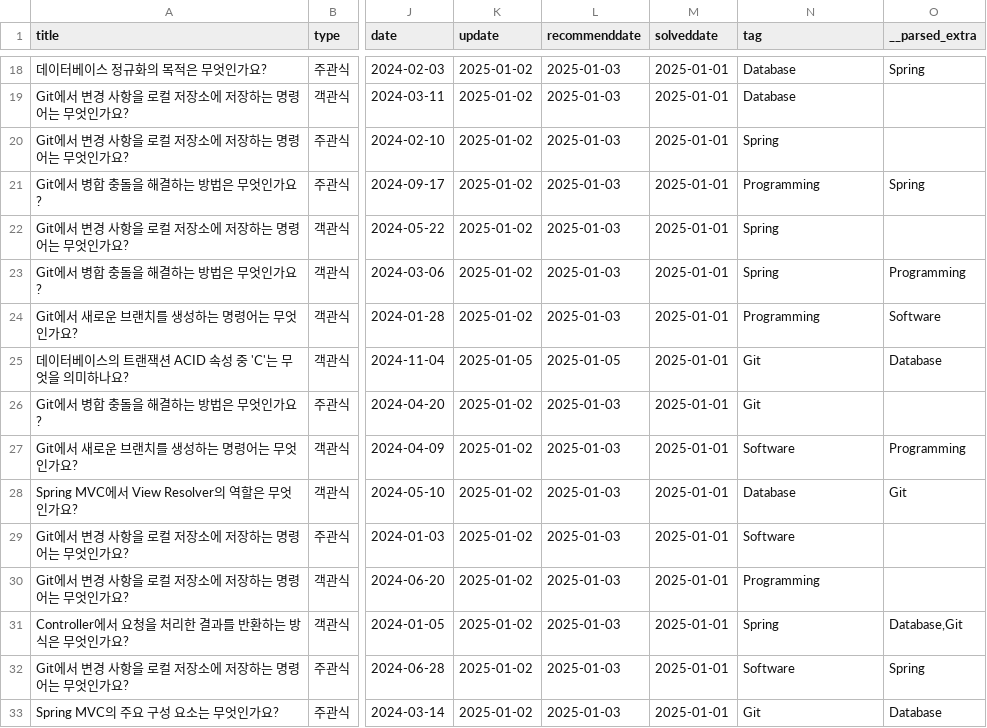
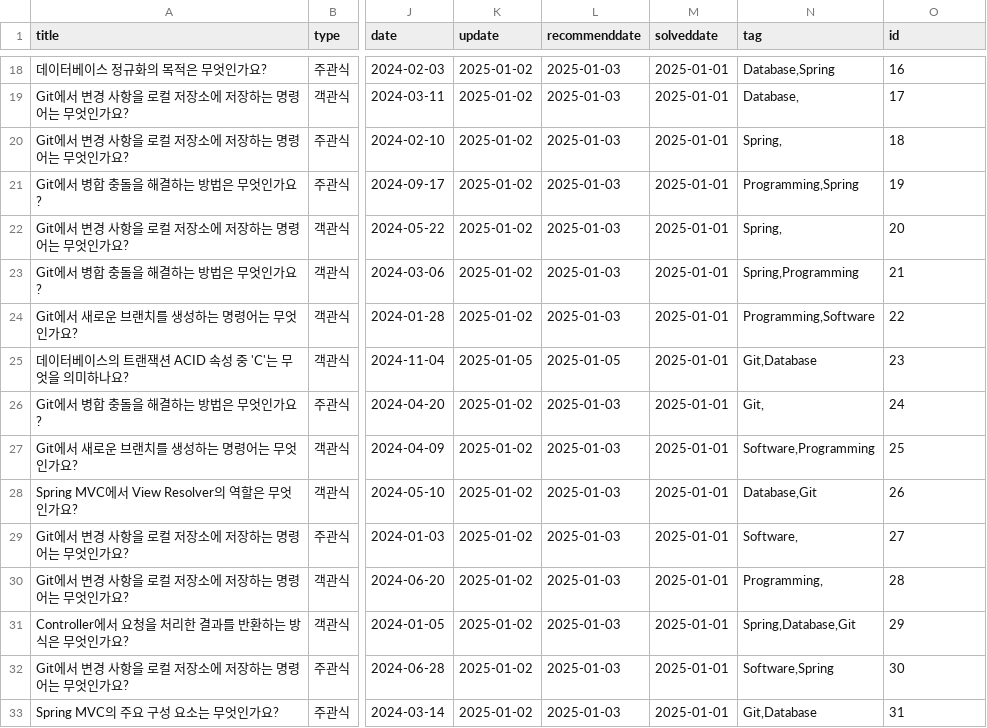
Before and after one commit to HowAboutQuestion/Legacy-HowAboutQuestion, a CSV file: data/question.csv, drawn as a sheet; only a part is shown, gaps mark what is left out; the diff covers the shown part only; the diff names each change by its address in the sheet, - before the commit and + after, or states it on an @@ line.

```diff
--- a/data/question.csv
+++ b/data/question.csv
-O1: __parsed_extra
+O1: id
-N18 (tag): Database
+N18 (tag): Database,Spring
-O18 (id): Spring
+O18 (id): 16
-N19 (tag): Database
+N19 (tag): Database,
-O19 (id): (empty)
+O19 (id): 17
-N20 (tag): Spring
+N20 (tag): Spring,
-O20 (id): (empty)
+O20 (id): 18
-N21 (tag): Programming
+N21 (tag): Programming,Spring
-O21 (id): Spring
+O21 (id): 19
-N22 (tag): Spring
+N22 (tag): Spring,
-O22 (id): (empty)
+O22 (id): 20
-N23 (tag): Spring
+N23 (tag): Spring,Programming
-O23 (id): Programming
+O23 (id): 21
-N24 (tag): Programming
+N24 (tag): Programming,Software
-O24 (id): Software
+O24 (id): 22
-N25 (tag): Git
+N25 (tag): Git,Database
-O25 (id): Database
+O25 (id): 23
-N26 (tag): Git
+N26 (tag): Git,
-O26 (id): (empty)
+O26 (id): 24
-N27 (tag): Software
+N27 (tag): Software,Programming
-O27 (id): Programming
+O27 (id): 25
-N28 (tag): Database
+N28 (tag): Database,Git
-O28 (id): Git
+O28 (id): 26
-N29 (tag): Software
+N29 (tag): Software,
-O29 (id): (empty)
+O29 (id): 27
-N30 (tag): Programming
+N30 (tag): Programming,
-O30 (id): (empty)
+O30 (id): 28
-N31 (tag): Spring
+N31 (tag): Spring,Database,Git
-O31 (id): Database,Git
+O31 (id): 29
-N32 (tag): Software
+N32 (tag): Software,Spring
-O32 (id): Spring
+O32 (id): 30
-N33 (tag): Git
+N33 (tag): Git,Database
-O33 (id): Database
+O33 (id): 31
```
Also changed, not shown: 68 edited cells elsewhere in this file, 1 other file.
